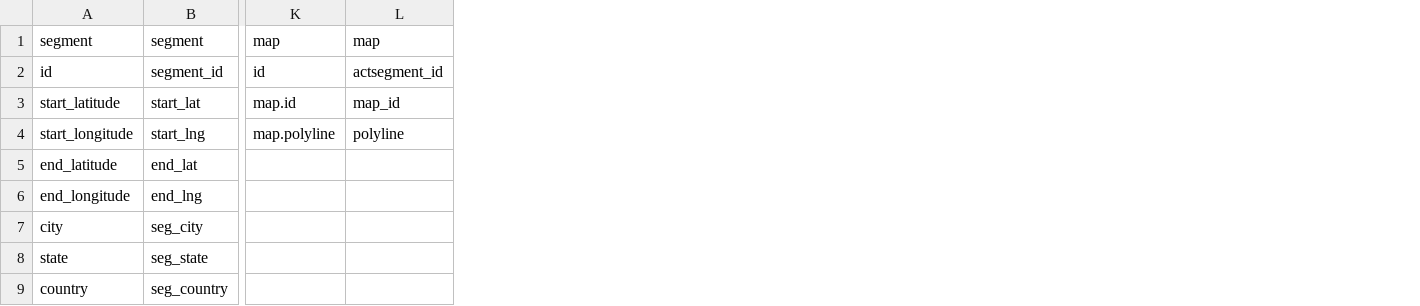
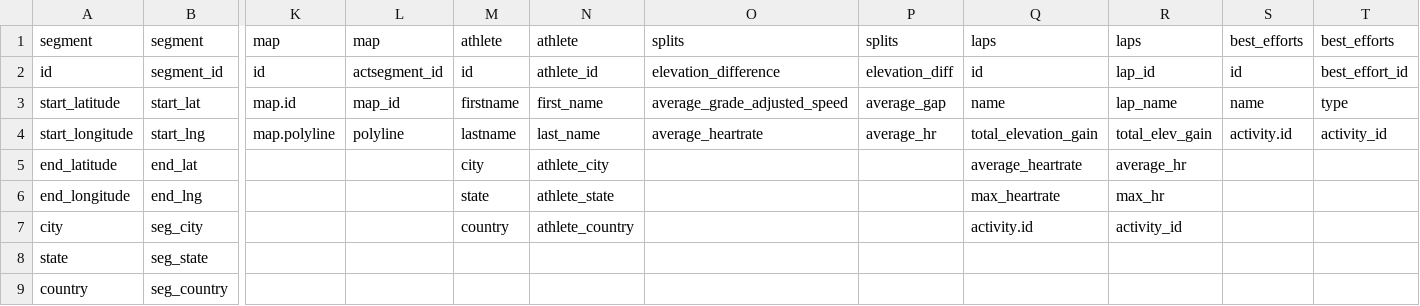
Before and after one commit to kferenc3/StravaAPI, a CSV file: dicts.csv, drawn as a sheet; only a part is shown, gaps mark what is left out; the diff names each change by its address in the sheet, - before the commit and + after, or states it on an @@ line.

```diff
--- a/dicts.csv
+++ b/dicts.csv
+column M, rows 1-7: athlete | id | firstname | lastname | city | state | country
+column N, rows 1-7: athlete | athlete_id | first_name | last_name | athlete_city | athlete_state | athlete_country
+column O, rows 1-4: splits | elevation_difference | average_grade_adjusted_speed | average_heartrate
+column P, rows 1-4: splits | elevation_diff | average_gap | average_hr
+column Q, rows 1-7: laps | id | name | total_elevation_gain | average_heartrate | max_heartrate | activity.id
+column R, rows 1-7: laps | lap_id | lap_name | total_elev_gain | average_hr | max_hr | activity_id
+column S, rows 1-4: best_efforts | id | name | activity.id
+column T, rows 1-4: best_efforts | best_effort_id | type | activity_id
```
Also changed, not shown: headers.csv, 3 other files.
